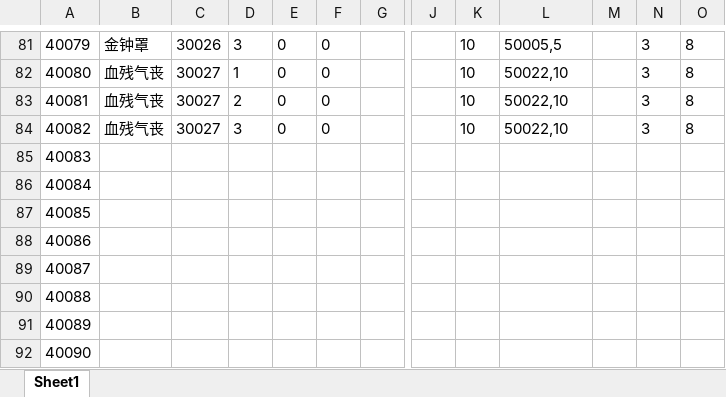
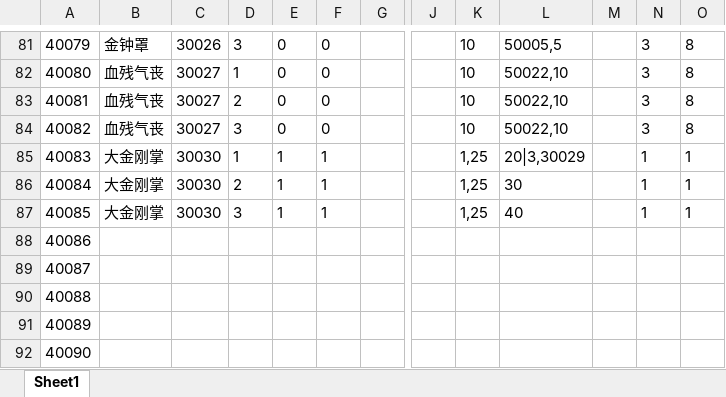
Before and after one commit to machaoTeam/LakeHeroConfig, an Excel workbook: excel/skill.xlsx, sheet Sheet1, drawn as a sheet; only a part is shown, gaps mark what is left out; values as stored, in another font and other column widths than the file's, no borders; the diff names each change by its address in the sheet, - before the commit and + after, or states it on an @@ line.

```diff
--- a/excel/skill.xlsx (sheet Sheet1)
+++ b/excel/skill.xlsx (sheet Sheet1)
-B85:B87: (empty)
+B85:B87: 大金刚掌
-C85:C87: (empty)
+C85:C87: 30030
-D85: (empty)
+D85: 1
-E85:E87: (empty)
+E85:E87: 1
-F85:F87: (empty)
+F85:F87: 1
-K85:K87: (empty)
+K85:K87: 1,25
-L85: (empty)
+L85: 20|3,30029
-N85:N87: (empty)
+N85:N87: 1
-O85:O87: (empty)
+O85:O87: 1
-D86: (empty)
+D86: 2
-L86: (empty)
+L86: 30
-D87: (empty)
+D87: 3
-L87: (empty)
+L87: 40
```
Also changed, not shown: excel/buff.xlsx, excel/card.xlsx, 1 other file.
